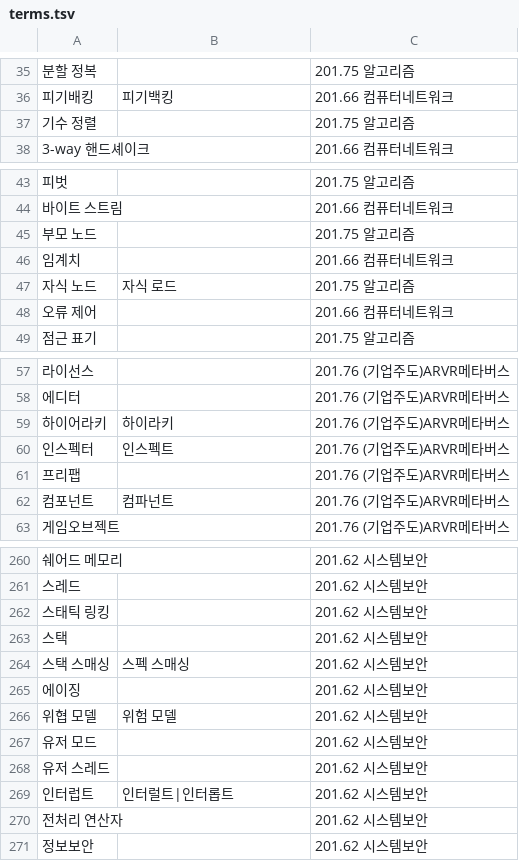
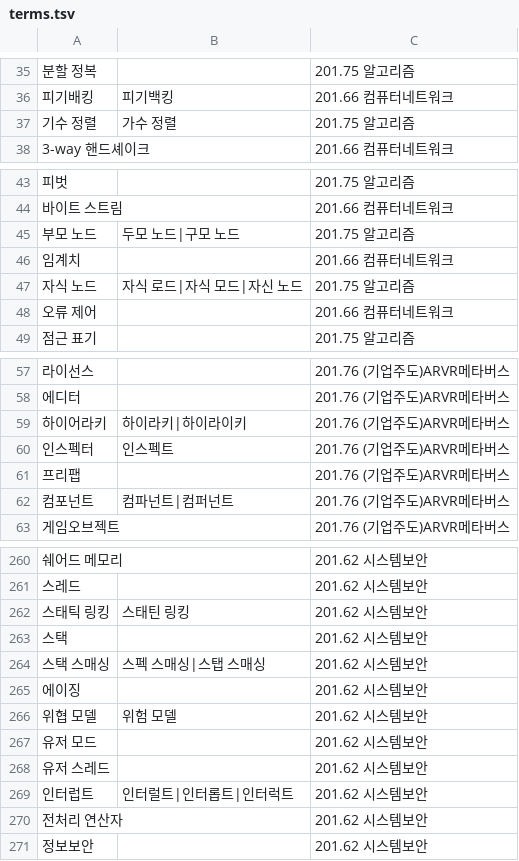
Before and after one commit to diskeyd/whisper-lecture, a TSV file: glossary/terms.tsv, drawn as a sheet; only a part is shown, gaps mark what is left out; the diff covers the shown part only; the diff names each change by its address in the sheet, - before the commit and + after, or states it on an @@ line.

```diff
--- a/glossary/terms.tsv
+++ b/glossary/terms.tsv
-B37: (empty)
+B37: 가수 정렬
-B45: (empty)
+B45: 두모 노드|구모 노드
-B47: 자식 로드
+B47: 자식 로드|자식 모드|자신 노드
-B59: 하이라키
+B59: 하이라키|하이라이키
-B62: 컴파넌트
+B62: 컴파넌트|컴퍼넌트
-B262: (empty)
+B262: 스태틴 링킹
-B264: 스펙 스매싱
+B264: 스펙 스매싱|스탭 스매싱
-B269: 인터럴트|인터롭트
+B269: 인터럴트|인터롭트|인터럭트
```
Also changed, not shown: 3 added rows and 10 edited cells elsewhere in this file.
